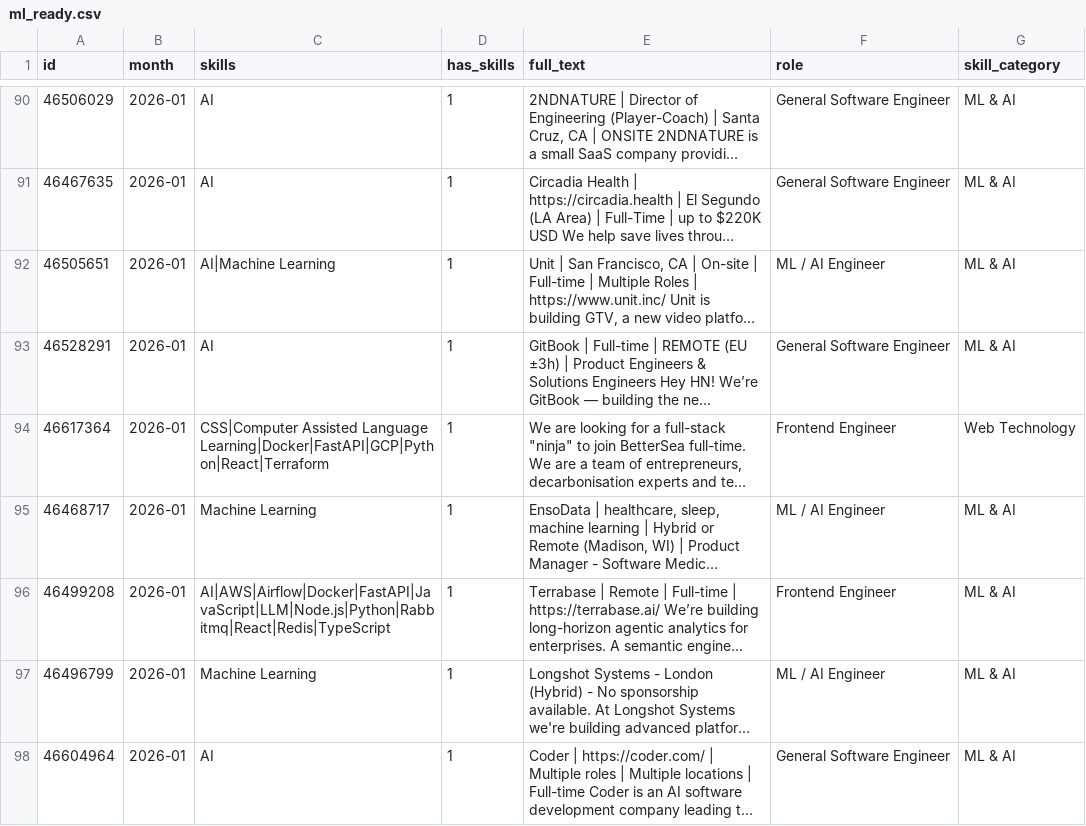
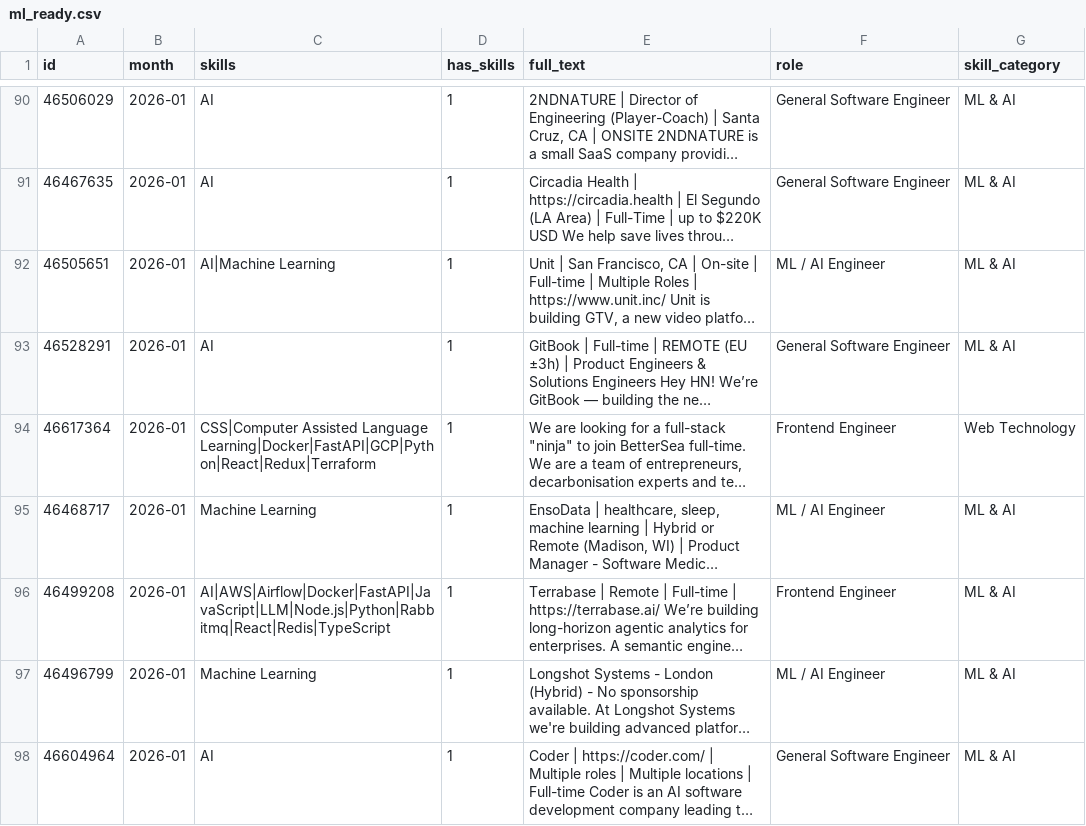
Before and after one commit to ImmnlBayuAgstns/tech-skill-forecaster, a CSV file: data/processed/year=2026/month=01/ml_ready.csv, drawn as a sheet; only a part is shown, gaps mark what is left out; long unchanged cells end in …; the diff covers the shown part only; the diff names each change by its address in the sheet, - before the commit and + after, or states it on an @@ line.

```diff
--- a/data/processed/year=2026/month=01/ml_ready.csv
+++ b/data/processed/year=2026/month=01/ml_ready.csv
-C94 (skills): …Assisted Language Learning|Docker|FastAPI|GCP|Python|React|Terraform
+C94 (skills): …Assisted Language Learning|Docker|FastAPI|GCP|Python|React|Redux|Terraform
```
Also changed, not shown: 10 edited cells elsewhere in this file, data/analysis/forecasts.csv, data/analysis/growth_momentum.csv, 10 other files.
